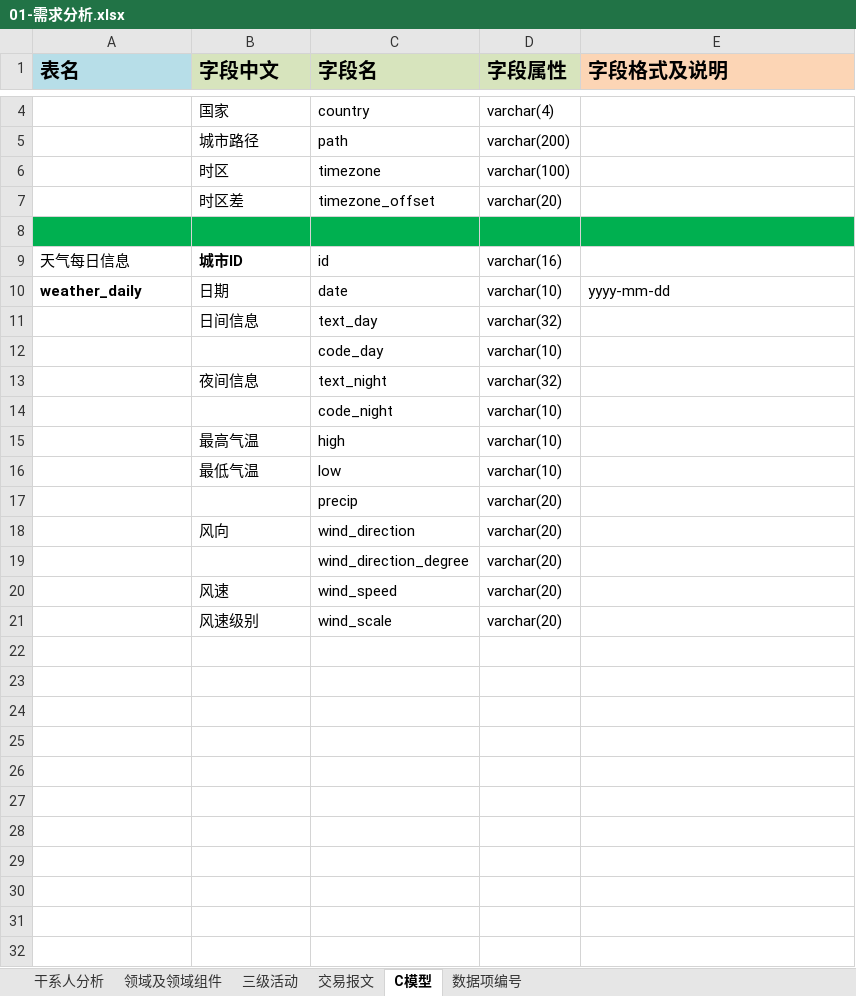
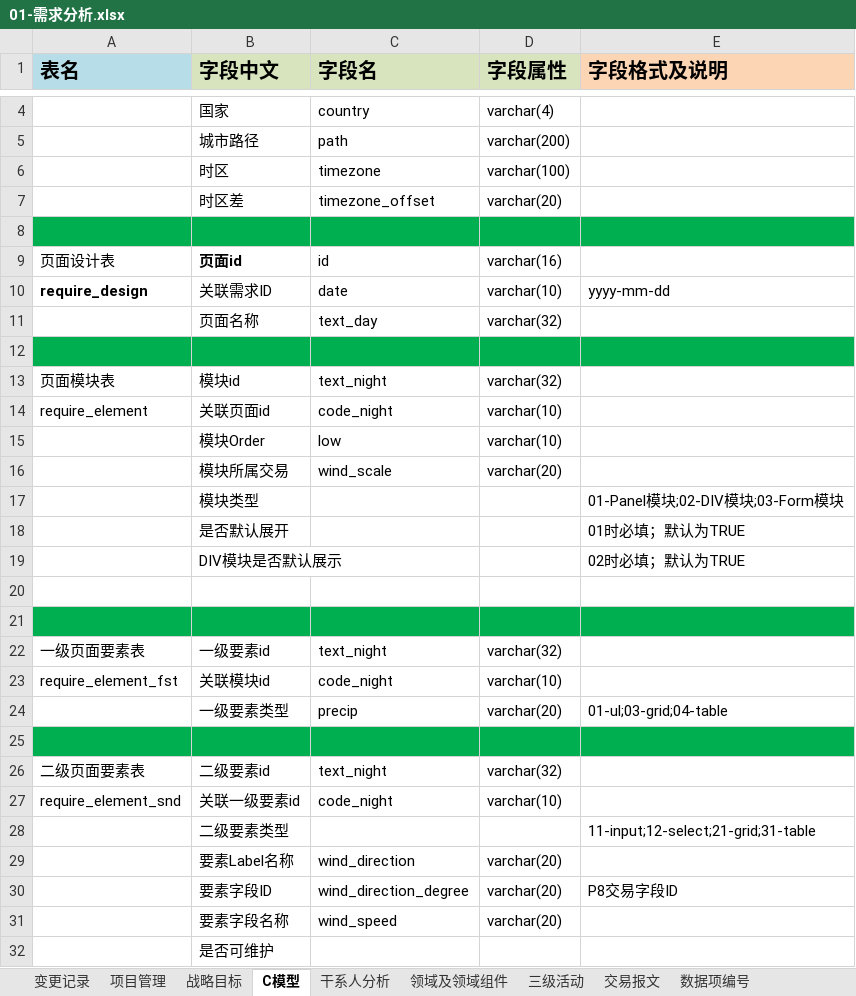
Before and after one commit to buptjinguodong/projectDocs, an Excel workbook: 01-weather/01-需求分析.xlsx, sheet C模型, drawn as a sheet; only a part is shown, gaps mark what is left out; values as stored, in another font and other column widths than the file's, no borders; removed rows and columns are numbered as before the commit, all else as after; the diff covers the shown part only; the diff names each change by its address in the sheet, - before the commit and + after, or states it on an @@ line.

```diff
--- a/01-weather/01-需求分析.xlsx (sheet C模型)
+++ b/01-weather/01-需求分析.xlsx (sheet C模型)
+sheet tab: 变更记录
@@ sheet tab unhidden: 项目管理 @@
@@ sheet tab unhidden: 战略目标 @@
@@ sheet tab order changed: 变更记录 | 项目管理 | 战略目标 | C模型 | 干系人分析 | 领域及领域组件 | 三级活动 | 交易报文 | 数据项编号 @@
-A9 (表名): 天气每日信息
+A9 (表名): 页面设计表
-B9 (字段中文): 城市ID
+B9 (字段中文): 页面id
-A10 (表名): weather_daily
+A10 (表名): require_design
-B10 (字段中文): 日期
+B10 (字段中文): 关联需求ID
-B11 (字段中文): 日间信息
+B11 (字段中文): 页面名称
-A12:E12 fill: none
+A12:E12 fill: #00B050
-row 12:  |  | code_day | varchar(10)
+row 12: (empty)
-A13 (表名): (empty)
+A13 (表名): 页面模块表
-B13 (字段中文): 夜间信息
+B13 (字段中文): 模块id
-A14 (表名): (empty)
+A14 (表名): require_element
-B14 (字段中文): (empty)
+B14 (字段中文): 关联页面id
-row 15:  | 最高气温 | high | varchar(10)
-B15 (字段中文): 最低气温
+B15 (字段中文): 模块Order
+row 16:  | 模块所属交易 | wind_scale | varchar(20)
+row 17:  | 模块类型 |  |  | 01-Panel模块;02-DIV模块;03-Form模块
+row 18:  | 是否默认展开 |  |  | 01时必填；默认为TRUE
+row 19:  | DIV模块是否默认展示 |  |  | 02时必填；默认为TRUE
-row 20:  |  | precip | varchar(20)
+row 20: (empty)
+row 21: (empty)
+row 22: 一级页面要素表 | 一级要素id | text_night | varchar(32)
+row 23: require_element_fst | 关联模块id | code_night | varchar(10)
+row 24:  | 一级要素类型 | precip | varchar(20) | 01-ul;03-grid;04-table
+row 25: (empty)
+row 26: 二级页面要素表 | 二级要素id | text_night | varchar(32)
+row 27: require_element_snd | 关联一级要素id | code_night | varchar(10)
+row 28:  | 二级要素类型 |  |  | 11-input;12-select;21-grid;31-table
-B29 (字段中文): 风向
+B29 (字段中文): 要素Label名称
-B30 (字段中文): (empty)
+B30 (字段中文): 要素字段ID
-E30 (字段格式及说明): (empty)
+E30 (字段格式及说明): P8交易字段ID
-B31 (字段中文): 风速
+B31 (字段中文): 要素字段名称
-row 21:  | 风速级别 | wind_scale | varchar(20)
+row 32:  | 是否可维护
```
Also changed, not shown: 2 added rows and 4 edited cells elsewhere in this sheet, 21-P2开发管理平台/01-需求分析.xlsx, 14 other files.
